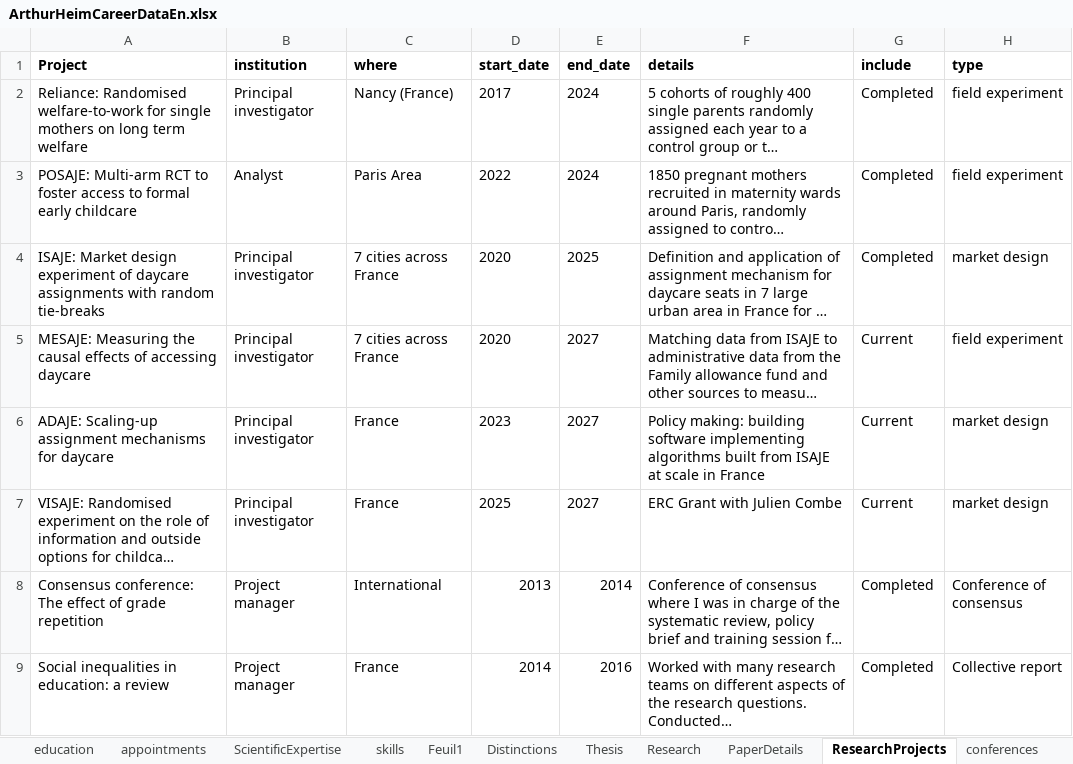
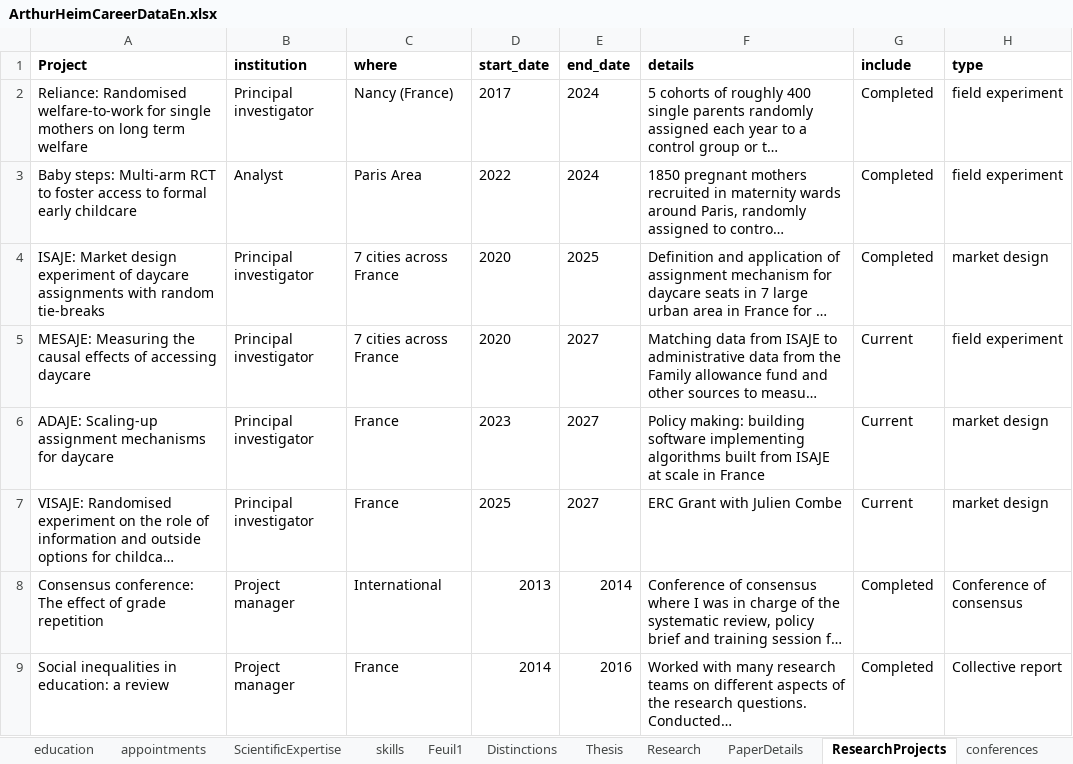
Before and after one commit to arthurheim/Data_DrivenResume, an Excel workbook: Data/ArthurHeimCareerDataEn.xlsx, sheet ResearchProjects, drawn as a sheet; long unchanged cells end in …; values as stored, in another font and other column widths than the file's, no borders; the diff names each change by its address in the sheet, - before the commit and + after, or states it on an @@ line.

```diff
--- a/Data/ArthurHeimCareerDataEn.xlsx (sheet ResearchProjects)
+++ b/Data/ArthurHeimCareerDataEn.xlsx (sheet ResearchProjects)
-A3 (Project): POSAJE: Multi-arm RCT…
+A3 (Project): Baby steps: Multi-arm RCT…
```
Also changed, not shown: Data/ArthurHeimCareerDataFr.xlsx, 5 other files.
